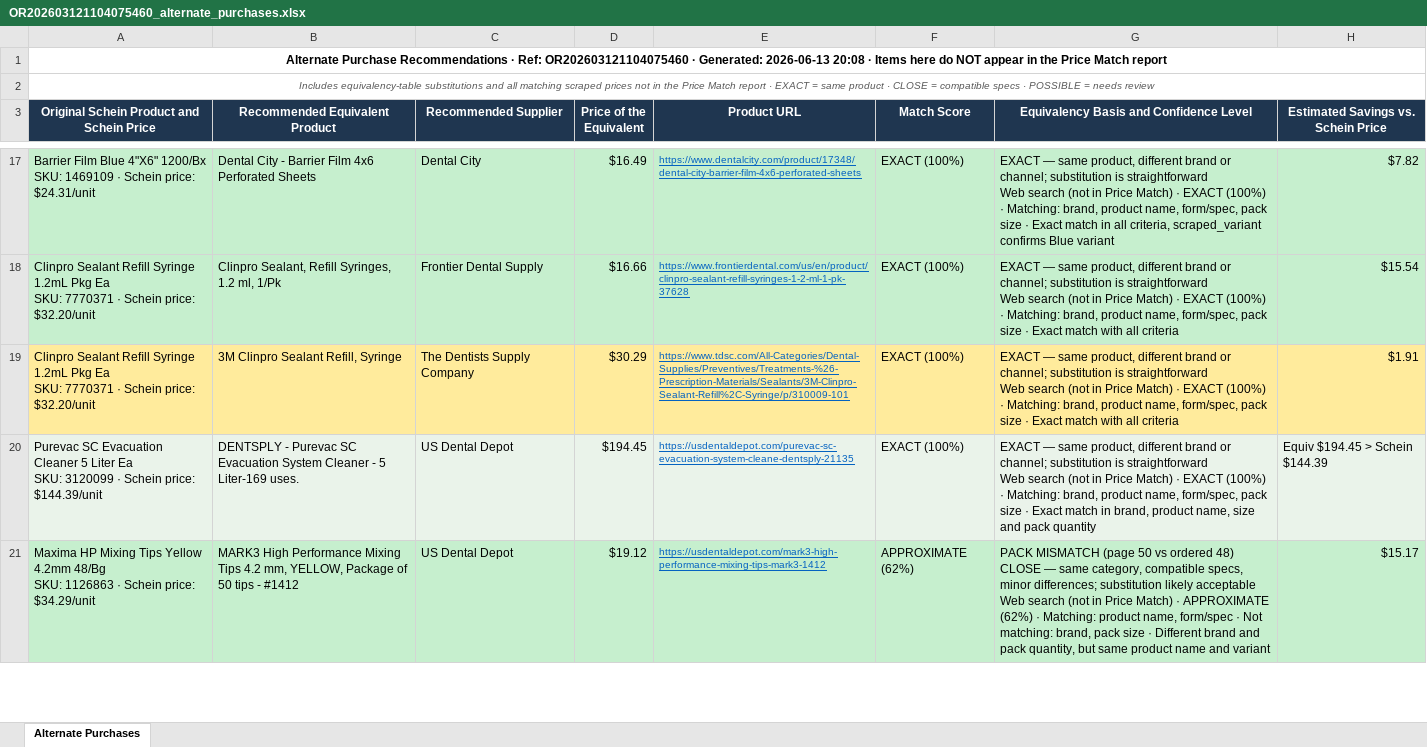
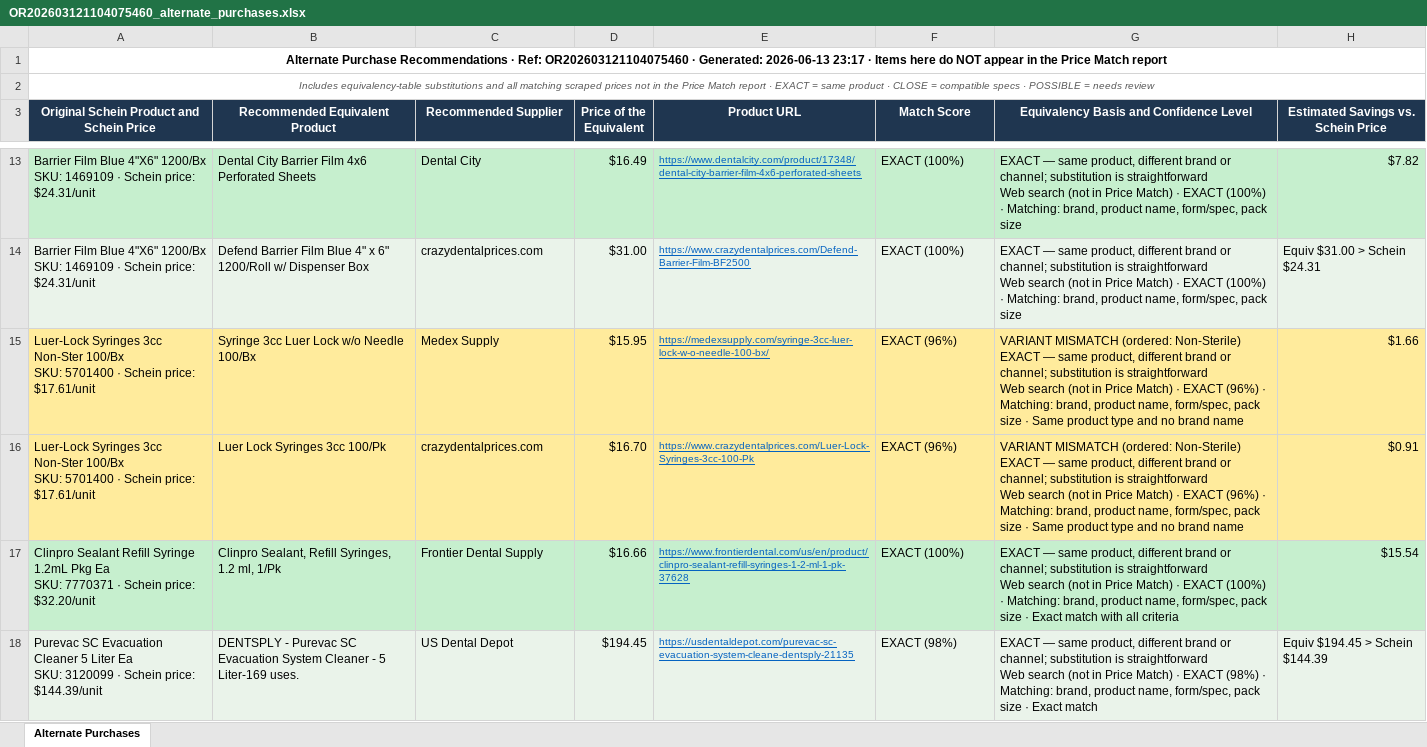
Before and after one commit to malaika22/dental_price_IQ, an Excel workbook: output/OR202603121104075460_alternate_purchases.xlsx, sheet Alternate Purchases, drawn as a sheet; only a part is shown, gaps mark what is left out; values as stored, in another font and other column widths than the file's, no borders; removed rows and columns are numbered as before the commit, all else as after; ↵ is a line break in a cell; the diff covers the shown part only; the diff names each change by its address in the sheet, - before the commit and + after, or states it on an @@ line.

```diff
--- a/output/OR202603121104075460_alternate_purchases.xlsx (sheet Alternate Purchases)
+++ b/output/OR202603121104075460_alternate_purchases.xlsx (sheet Alternate Purchases)
-A1: …Generated: 2026-06-13 20:08 · Items…
+A1: …Generated: 2026-06-13 23:17 · Items…
-B13 (Recommended Equivalent Product): Dental City - Barrier Film…
+B13 (Recommended Equivalent Product): Dental City Barrier Film…
-G13: …pack size · Exact match in all criteria, scraped_variant confirms Blue variant
+G13: …pack size
+row 14: Barrier Film Blue 4"X6" 1200/Bx ↵ SKU: 1469109 · Schein price: $24.31/unit | Defend Barrier Film Blue 4" x 6" 1200/Roll w/ Dispenser Box | crazydentalprices.com | $31.00 | https://www.crazydentalprices.com/Defend-Barrier-Film-BF2500 | EXACT (100%) | EXACT — same product, different brand or channel; substitution is straightforward ↵ Web search (not in Price Match) · EXACT (100%) · Matching: brand, product name, form/spec, pack size | Equiv $31.00 > Schein $24.31
+row 15: Luer-Lock Syringes 3cc Non-Ster 100/Bx ↵ SKU: 5701400 · Schein price: $17.61/unit | Syringe 3cc Luer Lock w/o Needle 100/Bx | Medex Supply | $15.95 | https://medexsupply.com/syringe-3cc-luer-lock-w-o-needle-100-bx/ | EXACT (96%) | VARIANT MISMATCH (ordered: Non-Sterile) ↵ EXACT — same product, different brand or channel; substitution is straightforward ↵ Web search (not in Price Match) · EXACT (96%) · Matching: brand, product name, form/spec, pack size · Same product type and no brand name | $1.66
+row 16: Luer-Lock Syringes 3cc Non-Ster 100/Bx ↵ SKU: 5701400 · Schein price: $17.61/unit | Luer Lock Syringes 3cc 100/Pk | crazydentalprices.com | $16.70 | https://www.crazydentalprices.com/Luer-Lock-Syringes-3cc-100-Pk | EXACT (96%) | VARIANT MISMATCH (ordered: Non-Sterile) ↵ EXACT — same product, different brand or channel; substitution is straightforward ↵ Web search (not in Price Match) · EXACT (96%) · Matching: brand, product name, form/spec, pack size · Same product type and no brand name | $0.91
-row 19: Clinpro Sealant Reﬁll Syringe 1.2mL Pkg Ea ↵ SKU: 7770371 · Schein price: $32.20/unit | 3M Clinpro Sealant Refill, Syringe | The Dentists Supply Company | $30.29 | https://www.tdsc.com/All-Categories/Dental-Supplies/Preventives/Treatments-%26-Prescription-Materials/Sealants/3M-Clinpro-Sealant-Refill%2C-Syringe/p/310009-101 | EXACT (100%) | EXACT — same product, different brand or channel; substitution is straightforward ↵ Web search (not in Price Match) · EXACT (100%) · Matching: brand, product name, form/spec, pack size · Exact match with all criteria | $1.91
-F18 (Match Score): EXACT (100%)
+F18 (Match Score): EXACT (98%)
-G18: …· EXACT (100%) · Matching: brand, product name, form/spec, pack size · Exact match in brand, product name, size and pack quantity
+G18: …· EXACT (98%) · Matching: brand, product name, form/spec, pack size · Exact match
-row 21: Maxima HP Mixing Tips Yellow 4.2mm 48/Bg ↵ SKU: 1126863 · Schein price: $34.29/unit | MARK3 High Performance Mixing Tips 4.2 mm, YELLOW, Package of 50 tips - #1412 | US Dental Depot | $19.12 | https://usdentaldepot.com/mark3-high-performance-mixing-tips-mark3-1412 | APPROXIMATE (62%) | PACK MISMATCH (page 50 vs ordered 48) ↵ CLOSE — same category, compatible specs, minor differences; substitution likely acceptable ↵ Web search (not in Price Match) · APPROXIMATE (62%) · Matching: product name, form/spec · Not matching: brand, pack size · Different brand and pack quantity, but same product name and variant | $15.17
```
Also changed, not shown: 55 added rows, 65 removed rows, 84 edited cells and cell formats elsewhere in this sheet, output/OR202603121104075460_evidence.xlsx, output/OR202603121104075460_price_match.xlsx, 7 other files.
